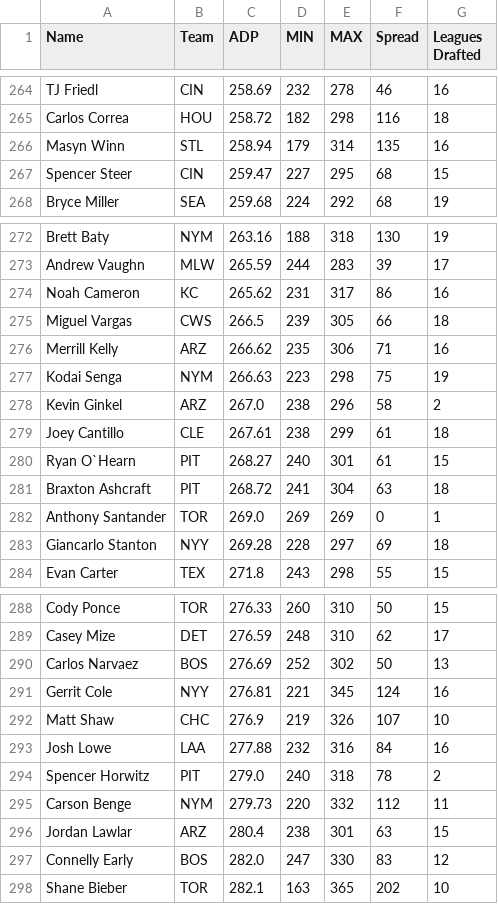
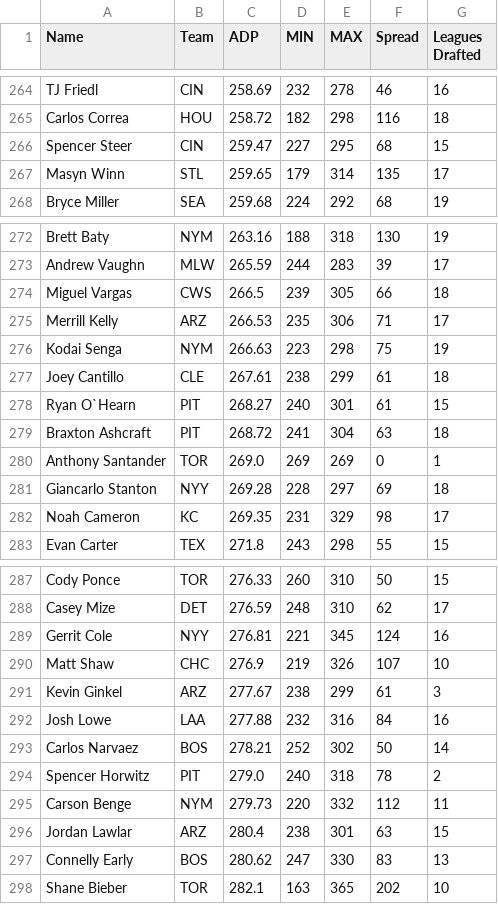
Before and after one commit to fantasy-toolz/tgfbi-draft-tracking, a CSV file: tgfbi_adp.csv, drawn as a sheet; only a part is shown, gaps mark what is left out; the diff covers the shown part only.

```diff
--- a/tgfbi_adp.csv
+++ b/tgfbi_adp.csv
@@ -265,4 +265,4 @@ TJ Friedl,CIN,258.69,232,278,46,16
 Carlos Correa,HOU,258.72,182,298,116,18
-Masyn Winn,STL,258.94,179,314,135,16
 Spencer Steer,CIN,259.47,227,295,68,15
+Masyn Winn,STL,259.65,179,314,135,17
 Bryce Miller,SEA,259.68,224,292,68,19
@@ -273,7 +273,5 @@ Brett Baty,NYM,263.16,188,318,130,19
 Andrew Vaughn,MLW,265.59,244,283,39,17
-Noah Cameron,KC,265.62,231,317,86,16
 Miguel Vargas,CWS,266.5,239,305,66,18
-Merrill Kelly,ARZ,266.62,235,306,71,16
+Merrill Kelly,ARZ,266.53,235,306,71,17
 Kodai Senga,NYM,266.63,223,298,75,19
-Kevin Ginkel,ARZ,267.0,238,296,58,2
 Joey Cantillo,CLE,267.61,238,299,61,18
@@ -283,2 +281,3 @@ Anthony Santander,TOR,269.0,269,269,0,1
 Giancarlo Stanton,NYY,269.28,228,297,69,18
+Noah Cameron,KC,269.35,231,329,98,17
 Evan Carter,TEX,271.8,243,298,55,15
@@ -289,6 +288,7 @@ Cody Ponce,TOR,276.33,260,310,50,15
 Casey Mize,DET,276.59,248,310,62,17
-Carlos Narvaez,BOS,276.69,252,302,50,13
 Gerrit Cole,NYY,276.81,221,345,124,16
 Matt Shaw,CHC,276.9,219,326,107,10
+Kevin Ginkel,ARZ,277.67,238,299,61,3
 Josh Lowe,LAA,277.88,232,316,84,16
+Carlos Narvaez,BOS,278.21,252,302,50,14
 Spencer Horwitz,PIT,279.0,240,318,78,2
@@ -296,3 +296,3 @@ Carson Benge,NYM,279.73,220,332,112,11
 Jordan Lawlar,ARZ,280.4,238,301,63,15
-Connelly Early,BOS,282.0,247,330,83,12
+Connelly Early,BOS,280.62,247,330,83,13
 Shane Bieber,TOR,282.1,163,365,202,10
```
Also changed, not shown: 2 added rows, 2 removed rows and 13 moved rows elsewhere in this file, tgfbi_all.csv, 1 other file.
